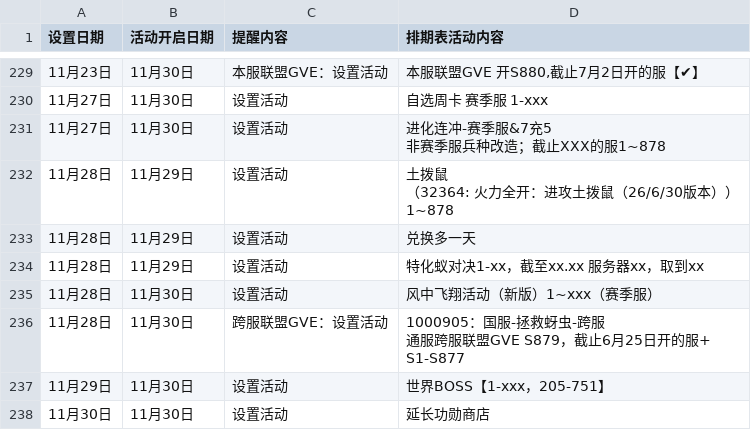
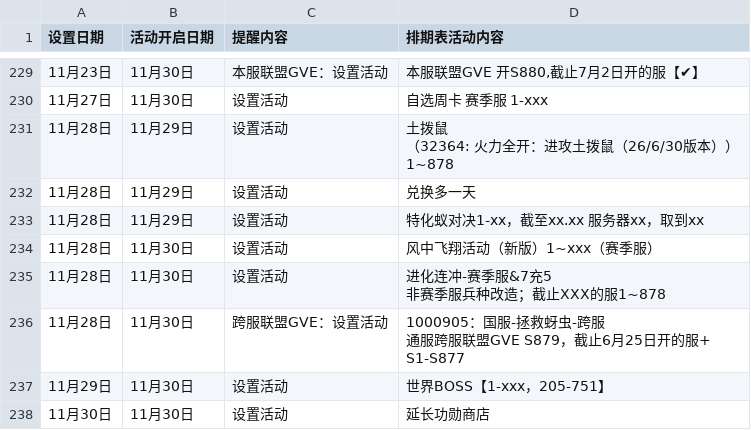
Before and after one commit to leeyeongjun1234-hash/102guofu-activity-reminders, a TSV file: 活动设置提醒.tsv, drawn as a sheet; only a part is shown, gaps mark what is left out; removed rows and columns are numbered as before the commit, all else as after; ↵ is a line break in a cell; the diff names each change by its address in the sheet, - before the commit and + after, or states it on an @@ line.

```diff
--- a/活动设置提醒.tsv
+++ b/活动设置提醒.tsv
-row 231: 11月27日 | 11月30日 | 设置活动 | 进化连冲-赛季服&7充5 ↵ 非赛季服兵种改造；截止XXX的服1~878
+row 235: 11月28日 | 11月30日 | 设置活动 | 进化连冲-赛季服&7充5 ↵ 非赛季服兵种改造；截止XXX的服1~878
```
Also changed, not shown: 7 other files.
